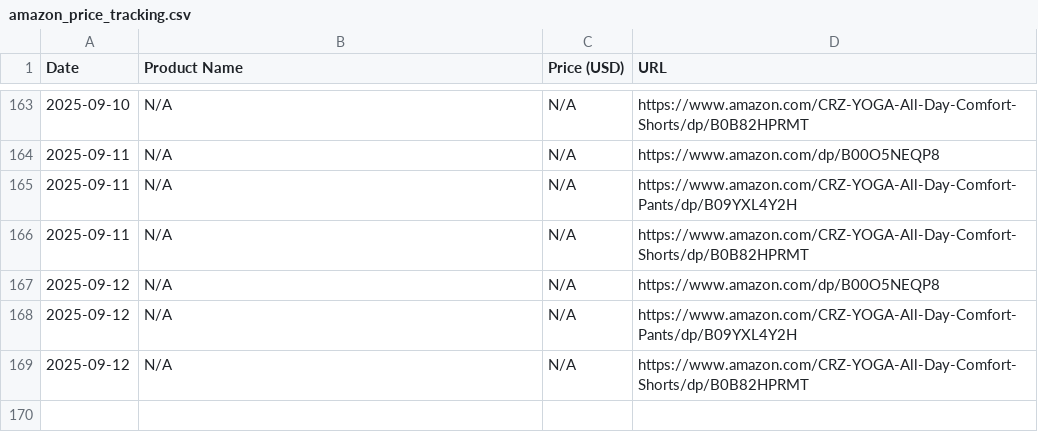
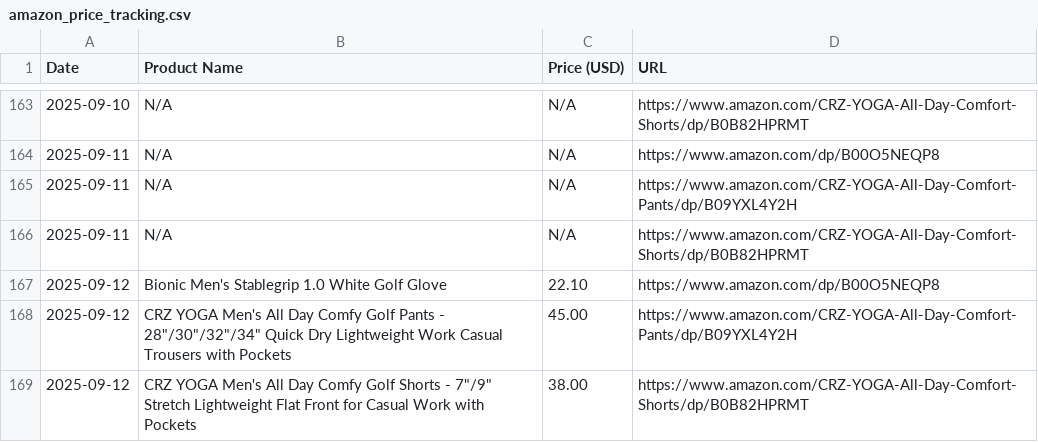
Before and after one commit to HOANJAE2423/AmazonPriceTracker, a CSV file: amazon_price_tracking.csv, drawn as a sheet; only a part is shown, gaps mark what is left out.

```diff
--- a/amazon_price_tracking.csv
+++ b/amazon_price_tracking.csv
@@ -166,4 +166,4 @@ Date,Product Name,Price (USD),URL
 2025-09-11,N/A,N/A,https://www.amazon.com/CRZ-YOGA-All-Day-Comfort-Shorts/dp/B0B82HPRMT
-2025-09-12,N/A,N/A,https://www.amazon.com/dp/B00O5NEQP8
-2025-09-12,N/A,N/A,https://www.amazon.com/CRZ-YOGA-All-Day-Comfort-Pants/dp/B09YXL4Y2H
-2025-09-12,N/A,N/A,https://www.amazon.com/CRZ-YOGA-All-Day-Comfort-Shorts/dp/B0B82HPRMT
+2025-09-12,Bionic Men's Stablegrip 1.0 White Golf Glove,22.10,https://www.amazon.com/dp/B00O5NEQP8
+2025-09-12,"CRZ YOGA Men's All Day Comfy Golf Pants - 28""/30""/32""/34"" Quick Dry Lightweight Work Casual Trousers with Pockets",45.00,https://www.amazon.com/CRZ-YOGA-All-Day-Comfort-Pants/dp/B09YXL4Y2H
+2025-09-12,"CRZ YOGA Men's All Day Comfy Golf Shorts - 7""/9"" Stretch Lightweight Flat Front for Casual Work with Pockets",38.00,https://www.amazon.com/CRZ-YOGA-All-Day-Comfort-Shorts/dp/B0B82HPRMT
```
